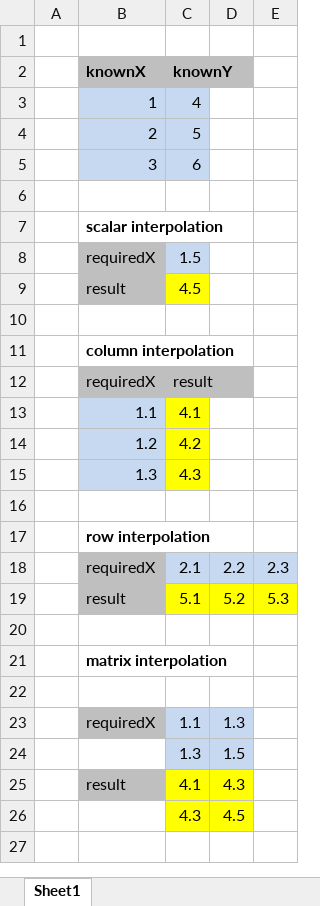
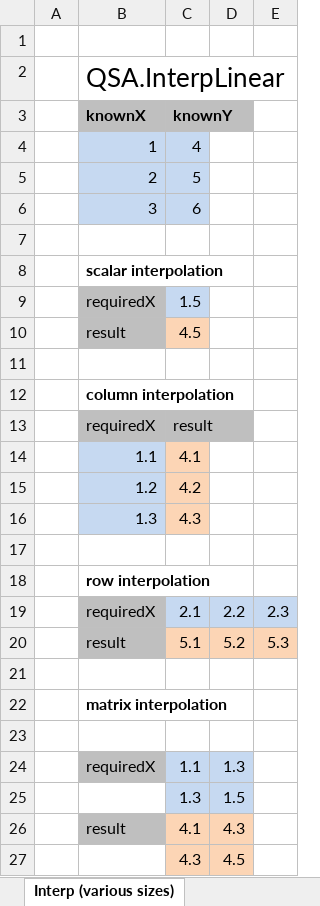
Before and after one commit to JamesLTaylor/QuantSA, an Excel workbook: ExcelExamples/InterpLinearExample.xlsx, sheet Interp (various sizes), drawn as a sheet; values as stored, in another font and other column widths than the file's, no borders; addresses are those after the commit; the diff names each change by its address in the sheet, - before the commit and + after, or states it on an @@ line.

Commit message:
Improved example sheet formatting

```diff
--- a/ExcelExamples/InterpLinearExample.xlsx (sheet Interp (various sizes))
+++ b/ExcelExamples/InterpLinearExample.xlsx (sheet Interp (various sizes))
-sheet tab: Sheet1
+sheet tab: Interp (various sizes)
+row 2:  | QSA.InterpLinear
-C10 fill: #FFFF00
+C10 fill: #FCD5B5
-C14:C16 fill: #FFFF00
+C14:C16 fill: #FCD5B5
-C20:E20 fill: #FFFF00
+C20:E20 fill: #FCD5B5
-C26:D27 fill: #FFFF00
+C26:D27 fill: #FCD5B5
```
Also changed, not shown: ExcelExamples/FitCurveNelsonSiegel.xlsx, ExcelExamples/ZARSwap.xlsx, 1 other file.
